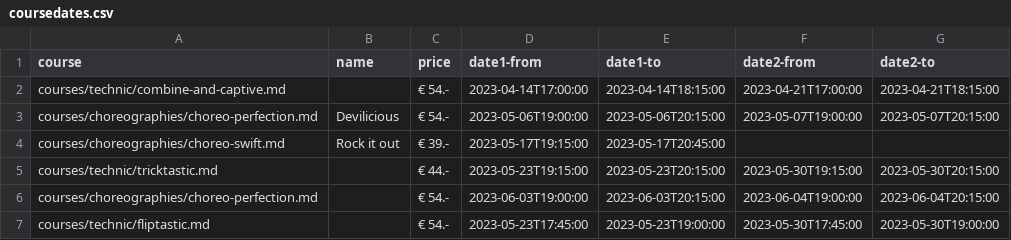
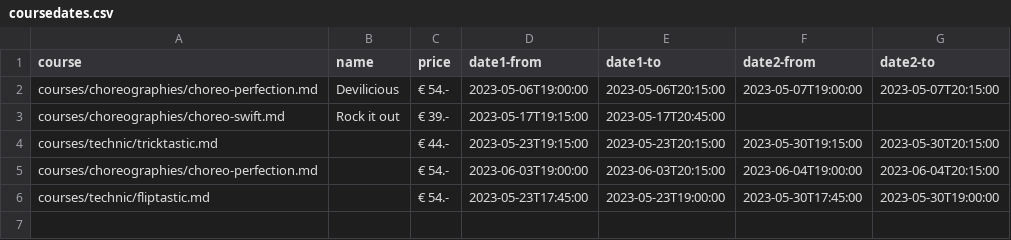
Before and after one commit to ivypoledance/ivypoledance.github.io, a CSV file: coursedates.csv, drawn as a sheet.

Commit message:
delete finished course

```diff
--- a/coursedates.csv
+++ b/coursedates.csv
@@ -1,3 +1,2 @@
 course,name,price,date1-from,date1-to,date2-from,date2-to
-courses/technic/combine-and-captive.md,,€ 54.-,2023-04-14T17:00:00,2023-04-14T18:15:00,2023-04-21T17:00:00,2023-04-21T18:15:00
 courses/choreographies/choreo-perfection.md,Devilicious,€ 54.-,2023-05-06T19:00:00,2023-05-06T20:15:00,2023-05-07T19:00:00,2023-05-07T20:15:00
```
